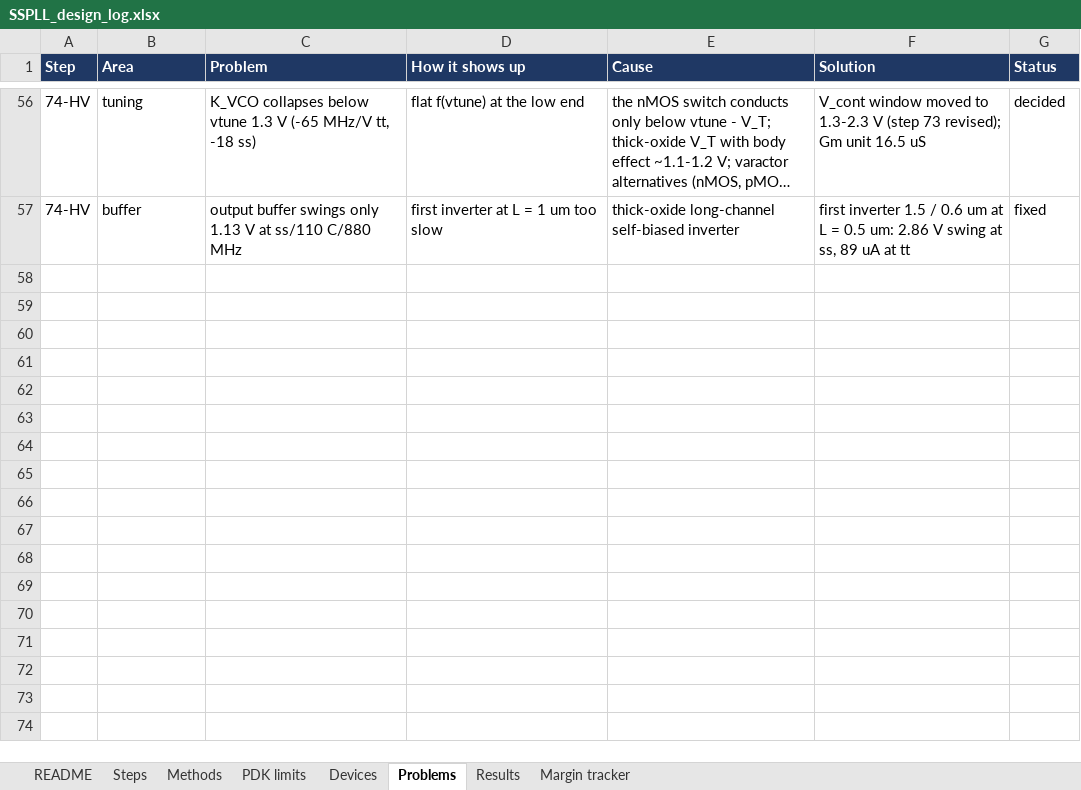
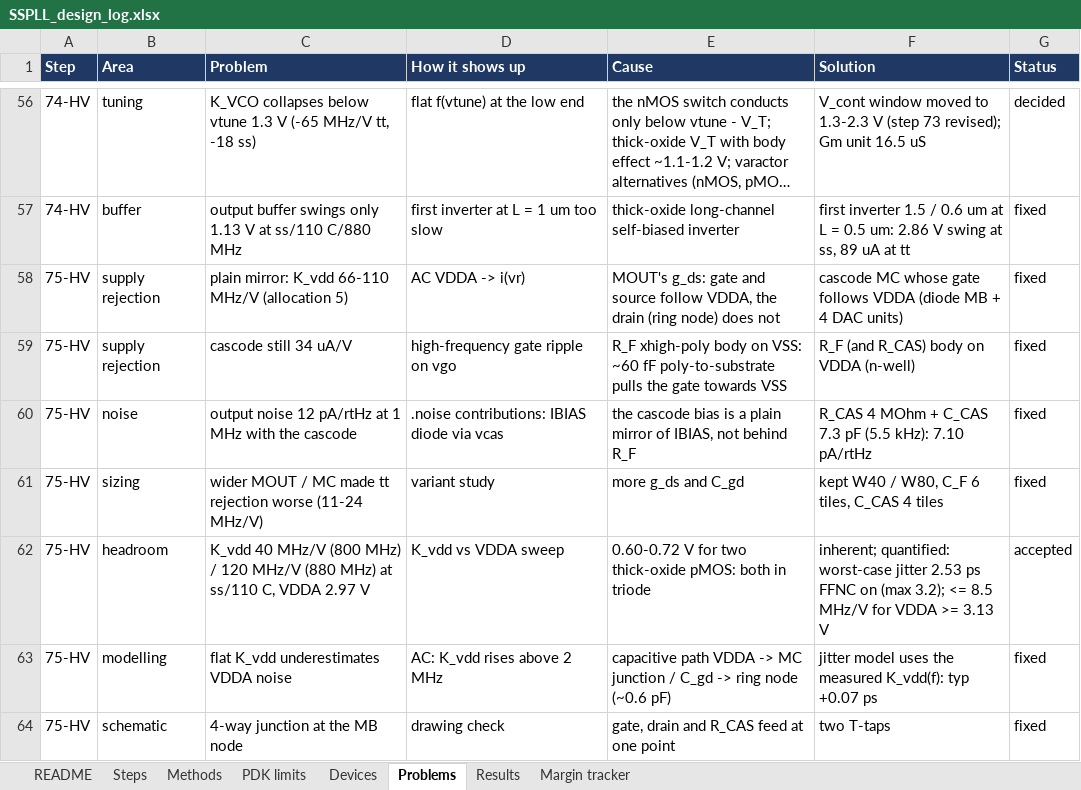
Before and after one commit to ahmedjubayeraj1/SSPLL, an Excel workbook: design/SSPLL_design_log.xlsx, sheet Problems, drawn as a sheet; only a part is shown, gaps mark what is left out; long unchanged cells end in …; values as stored, in another font and other column widths than the file's, no borders; the diff names each change by its address in the sheet, - before the commit and + after, or states it on an @@ line.

```diff
--- a/design/SSPLL_design_log.xlsx (sheet Problems)
+++ b/design/SSPLL_design_log.xlsx (sheet Problems)
+row 58: 75-HV | supply rejection | plain mirror: K_vdd 66-110 MHz/V (allocation 5) | AC VDDA -> i(vr) | MOUT's g_ds: gate and source follow VDDA, the drain (ring node) does not | cascode MC whose gate follows VDDA (diode MB + 4 DAC units) | fixed
+row 59: 75-HV | supply rejection | cascode still 34 uA/V | high-frequency gate ripple on vgo | R_F xhigh-poly body on VSS: ~60 fF poly-to-substrate pulls the gate towards VSS | R_F (and R_CAS) body on VDDA (n-well) | fixed
+row 60: 75-HV | noise | output noise 12 pA/rtHz at 1 MHz with the cascode | .noise contributions: IBIAS diode via vcas | the cascode bias is a plain mirror of IBIAS, not behind R_F | R_CAS 4 MOhm + C_CAS 7.3 pF (5.5 kHz): 7.10 pA/rtHz | fixed
+row 61: 75-HV | sizing | wider MOUT / MC made tt rejection worse (11-24 MHz/V) | variant study | more g_ds and C_gd | kept W40 / W80, C_F 6 tiles, C_CAS 4 tiles | fixed
+row 62: 75-HV | headroom | K_vdd 40 MHz/V (800 MHz) / 120 MHz/V (880 MHz) at ss/110 C, VDDA 2.97 V | K_vdd vs VDDA sweep | 0.60-0.72 V for two thick-oxide pMOS: both in triode | inherent; quantified: worst-case jitter 2.53 ps FFNC on (max 3.2); <= 8.5 MHz/V for VDDA >= 3.13 V | accepted
+row 63: 75-HV | modelling | flat K_vdd underestimates VDDA noise | AC: K_vdd rises above 2 MHz | capacitive path VDDA -> MC junction / C_gd -> ring node (~0.6 pF) | jitter model uses the measured K_vdd(f): typ +0.07 ps | fixed
+row 64: 75-HV | schematic | 4-way junction at the MB node | drawing check | gate, drain and R_CAS feed at one point | two T-taps | fixed
```
Also changed, not shown: sheet Results, sheet Steps, 40 other files.
